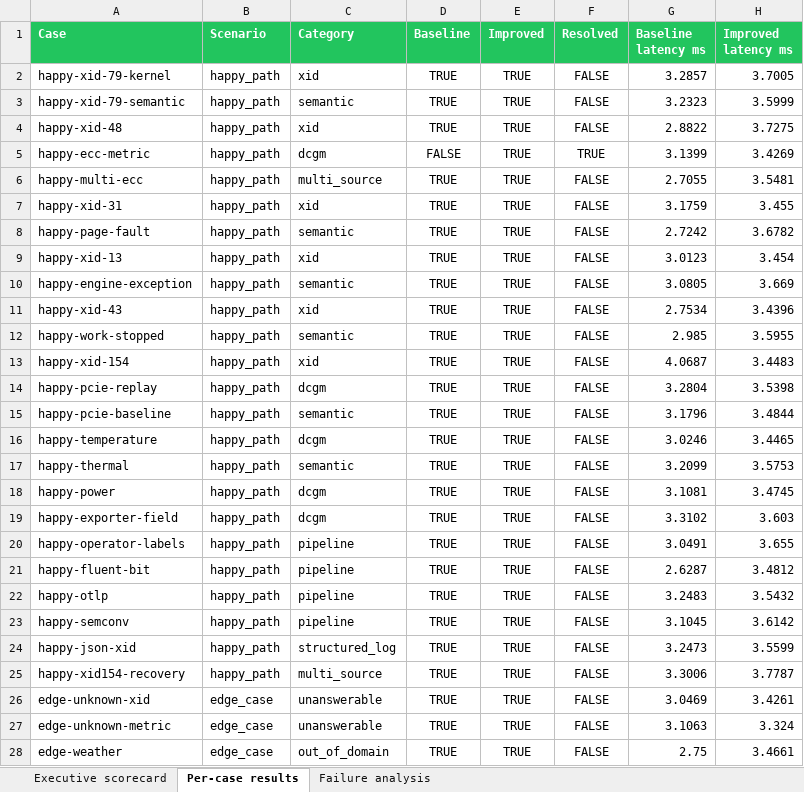
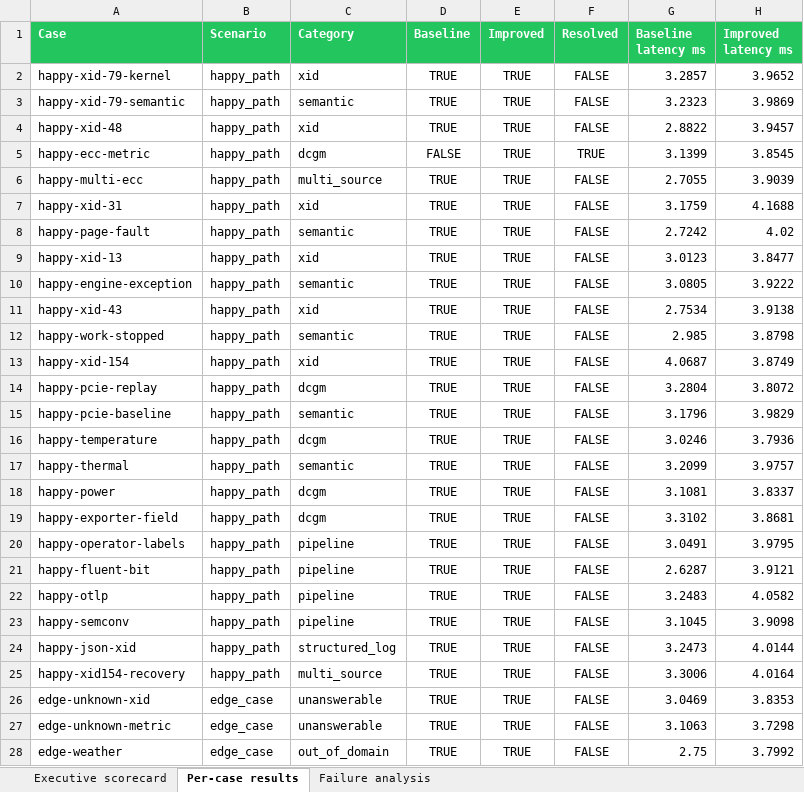
Before and after one commit to sivalinb/gpu-signal-atlas, an Excel workbook: evaluation/week4/results/v2/week4_evaluation.xlsx, sheet Per-case results, drawn as a sheet; only a part is shown; values as stored, in another font and other column widths than the file's, no borders; the diff covers the shown part only; the diff names each change by its address in the sheet, - before the commit and + after, or states it on an @@ line.

Commit message:
feat: harden NVIDIA evidence and evaluation

```diff
--- a/evaluation/week4/results/v2/week4_evaluation.xlsx (sheet Per-case results)
+++ b/evaluation/week4/results/v2/week4_evaluation.xlsx (sheet Per-case results)
-H2 (Improved latency ms): 3.7005
+H2 (Improved latency ms): 3.9652
-H3 (Improved latency ms): 3.5999
+H3 (Improved latency ms): 3.9869
-H4 (Improved latency ms): 3.7275
+H4 (Improved latency ms): 3.9457
-H5 (Improved latency ms): 3.4269
+H5 (Improved latency ms): 3.8545
-H6 (Improved latency ms): 3.5481
+H6 (Improved latency ms): 3.9039
-H7 (Improved latency ms): 3.455
+H7 (Improved latency ms): 4.1688
-H8 (Improved latency ms): 3.6782
+H8 (Improved latency ms): 4.02
-H9 (Improved latency ms): 3.454
+H9 (Improved latency ms): 3.8477
-H10 (Improved latency ms): 3.669
+H10 (Improved latency ms): 3.9222
-H11 (Improved latency ms): 3.4396
+H11 (Improved latency ms): 3.9138
-H12 (Improved latency ms): 3.5955
+H12 (Improved latency ms): 3.8798
-H13 (Improved latency ms): 3.4483
+H13 (Improved latency ms): 3.8749
-H14 (Improved latency ms): 3.5398
+H14 (Improved latency ms): 3.8072
-H15 (Improved latency ms): 3.4844
+H15 (Improved latency ms): 3.9829
-H16 (Improved latency ms): 3.4465
+H16 (Improved latency ms): 3.7936
-H17 (Improved latency ms): 3.5753
+H17 (Improved latency ms): 3.9757
-H18 (Improved latency ms): 3.4745
+H18 (Improved latency ms): 3.8337
-H19 (Improved latency ms): 3.603
+H19 (Improved latency ms): 3.8681
-H20 (Improved latency ms): 3.655
+H20 (Improved latency ms): 3.9795
-H21 (Improved latency ms): 3.4812
+H21 (Improved latency ms): 3.9121
-H22 (Improved latency ms): 3.5432
+H22 (Improved latency ms): 4.0582
-H23 (Improved latency ms): 3.6142
+H23 (Improved latency ms): 3.9098
-H24 (Improved latency ms): 3.5599
+H24 (Improved latency ms): 4.0144
-H25 (Improved latency ms): 3.7787
+H25 (Improved latency ms): 4.0164
-H26 (Improved latency ms): 3.4261
+H26 (Improved latency ms): 3.8353
-H27 (Improved latency ms): 3.324
+H27 (Improved latency ms): 3.7298
-H28 (Improved latency ms): 3.4661
+H28 (Improved latency ms): 3.7992
```
Also changed, not shown: 73 edited cells elsewhere in this sheet, sheet Executive scorecard, 40 other files.
